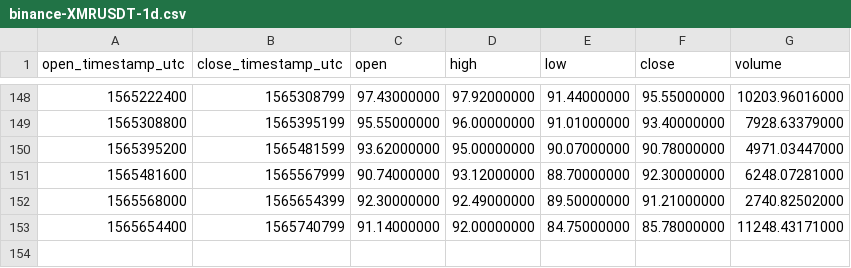
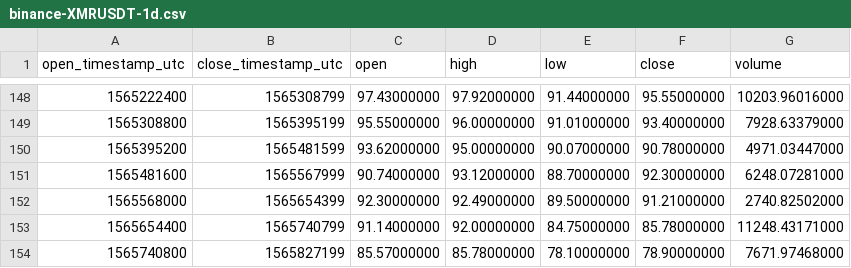
Before and after one commit to cryptobigbro/binance-XMRUSDT, a CSV file: binance-XMRUSDT-1d.csv, drawn as a sheet; only a part is shown, gaps mark what is left out; the diff names each change by its address in the sheet, - before the commit and + after, or states it on an @@ line.

```diff
--- a/binance-XMRUSDT-1d.csv
+++ b/binance-XMRUSDT-1d.csv
+row 154: 1565740800 | 1565827199 | 85.57000000 | 85.78000000 | 78.10000000 | 78.90000000 | 7671.97468000
```
Also changed, not shown: binance-XMRUSDT-1h.csv, binance-XMRUSDT-1w.csv.
